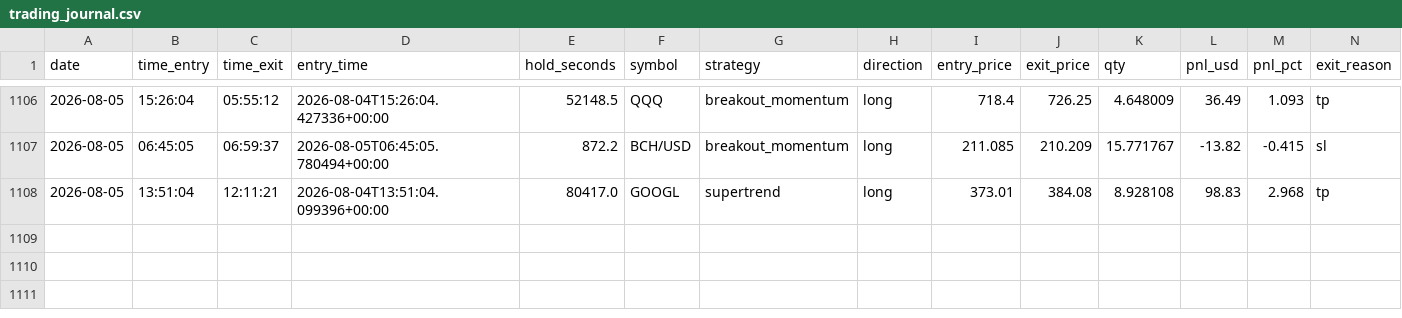
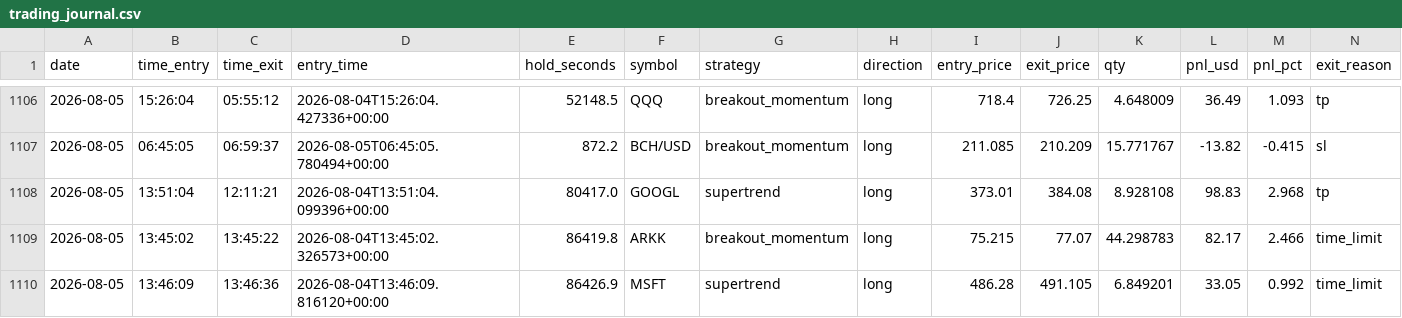
Before and after one commit to fs1911/TradingBot, a CSV file: logs/trading_journal.csv, drawn as a sheet; only a part is shown, gaps mark what is left out; rows hold the shown columns only; the diff names each change by its address in the sheet, - before the commit and + after, or states it on an @@ line.

Commit message:
Auto-sync trading journal 2026-08-05

```diff
--- a/logs/trading_journal.csv
+++ b/logs/trading_journal.csv
+row 1109: 2026-08-05 | 13:45:02 | 13:45:22 | 2026-08-04T13:45:02.326573+00:00 | 86419.8 | ARKK | breakout_momentum | long | 75.215 | 77.07 | 44.298783 | 82.17 | 2.466 | time_limit
+row 1110: 2026-08-05 | 13:46:09 | 13:46:36 | 2026-08-04T13:46:09.816120+00:00 | 86426.9 | MSFT | supertrend | long | 486.28 | 491.105 | 6.849201 | 33.05 | 0.992 | time_limit
```
